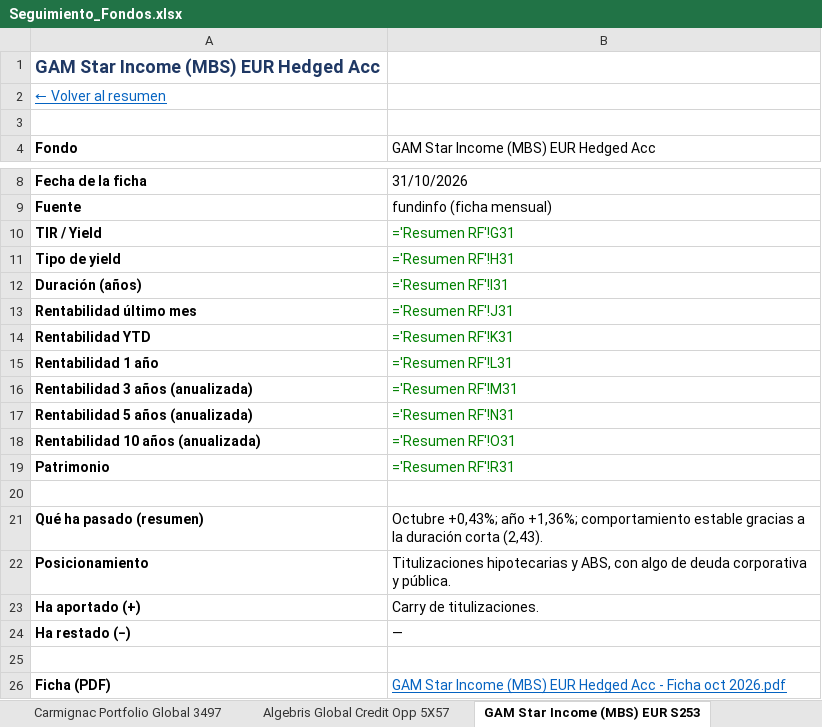
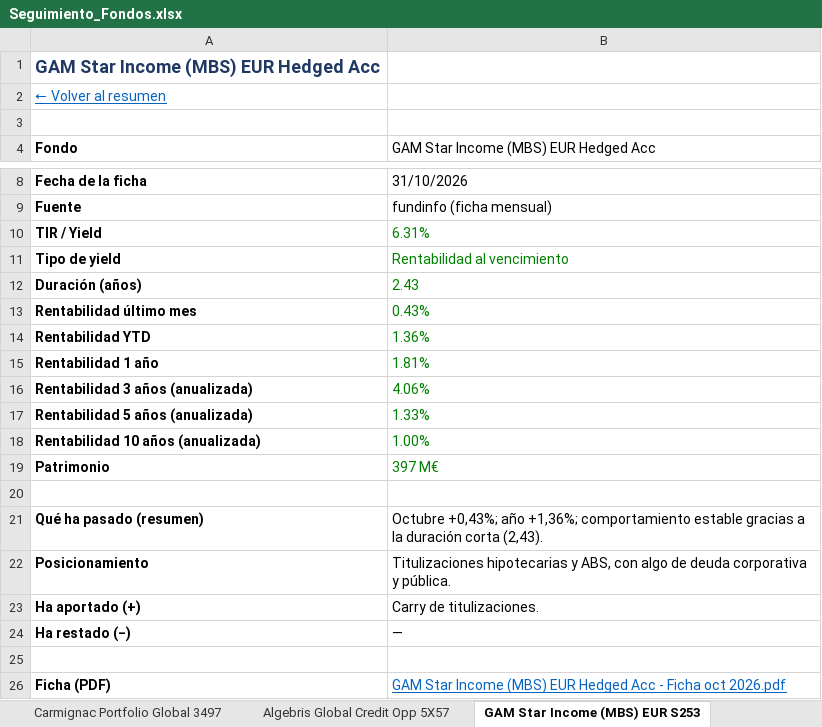
Before and after one commit to juuuuez/seguimiento-fondos, an Excel workbook: descargas/Seguimiento_Fondos.xlsx, sheet GAM Star Income (MBS) EUR S253, drawn as a sheet; only a part is shown, gaps mark what is left out; values as stored, in another font and other column widths than the file's, no borders; formulas without a stored value are shown as written; the diff names each change by its address in the sheet, - before the commit and + after, or states it on an @@ line.

```diff
--- a/descargas/Seguimiento_Fondos.xlsx (sheet GAM Star Income (MBS) EUR S253)
+++ b/descargas/Seguimiento_Fondos.xlsx (sheet GAM Star Income (MBS) EUR S253)
-B10: ='Resumen RF'!G31
+B10: 6.31%
-B11: ='Resumen RF'!H31
+B11: Rentabilidad al vencimiento
-B12: ='Resumen RF'!I31
+B12: 2.43
-B13: ='Resumen RF'!J31
+B13: 0.43%
-B14: ='Resumen RF'!K31
+B14: 1.36%
-B15: ='Resumen RF'!L31
+B15: 1.81%
-B16: ='Resumen RF'!M31
+B16: 4.06%
-B17: ='Resumen RF'!N31
+B17: 1.33%
-B18: ='Resumen RF'!O31
+B18: 1.00%
-B19: ='Resumen RF'!R31
+B19: 397 M€
```
Also changed, not shown: sheet Resumen RV, sheet Resumen RF, sheet Detalle RV, sheet M&G (Lux) Optimal Income E 4373, sheet Man High Yield Opportuniti YP61, sheet PIMCO GIS Income Fund E EU 9L26, 25 more sheets, 1 other file.
